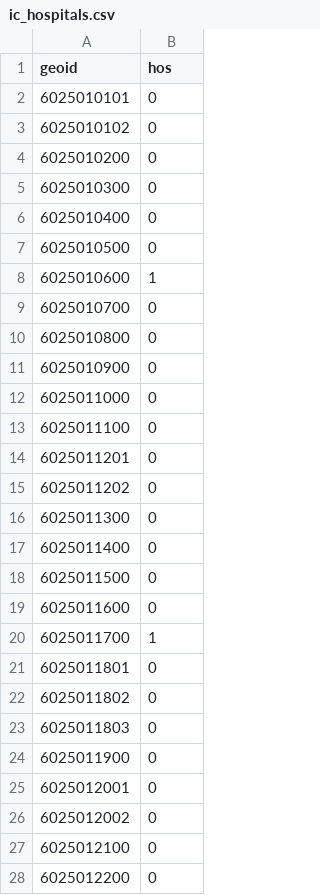
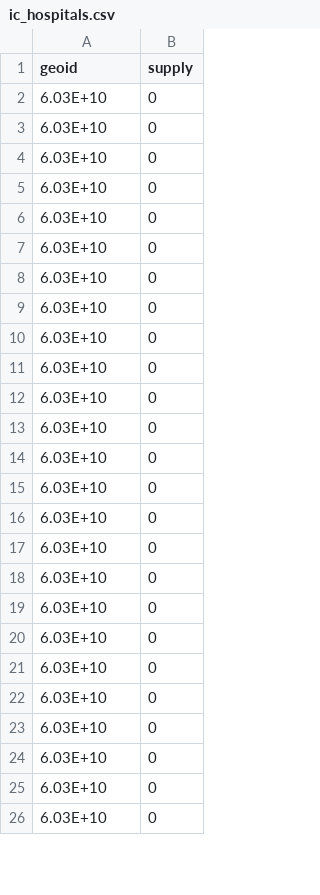
Before and after one commit to knaaptime/healthacc, a CSV file: imperial_county_data/ic_hospitals.csv, drawn as a sheet; only a part is shown; the diff covers the shown part only.

Commit message:
updated file

```diff
--- a/imperial_county_data/ic_hospitals.csv
+++ b/imperial_county_data/ic_hospitals.csv
@@ -1,28 +1,26 @@
-geoid,hos
-6025010101,0
-6025010102,0
-6025010200,0
-6025010300,0
-6025010400,0
-6025010500,0
-6025010600,1
-6025010700,0
-6025010800,0
-6025010900,0
-6025011000,0
-6025011100,0
-6025011201,0
-6025011202,0
-6025011300,0
-6025011400,0
-6025011500,0
-6025011600,0
-6025011700,1
-6025011801,0
-6025011802,0
-6025011803,0
-6025011900,0
-6025012001,0
-6025012002,0
-6025012100,0
-6025012200,0
+geoid,supply
+6.03E+10,0
+6.03E+10,0
+6.03E+10,0
+6.03E+10,0
+6.03E+10,0
+6.03E+10,0
+6.03E+10,0
+6.03E+10,0
+6.03E+10,0
+6.03E+10,0
+6.03E+10,0
+6.03E+10,0
+6.03E+10,0
+6.03E+10,0
+6.03E+10,0
+6.03E+10,0
+6.03E+10,0
+6.03E+10,0
+6.03E+10,0
+6.03E+10,0
+6.03E+10,0
+6.03E+10,0
+6.03E+10,0
+6.03E+10,0
+6.03E+10,0
```
Also changed, not shown: 67 added rows and 4 edited cells elsewhere in this file.
